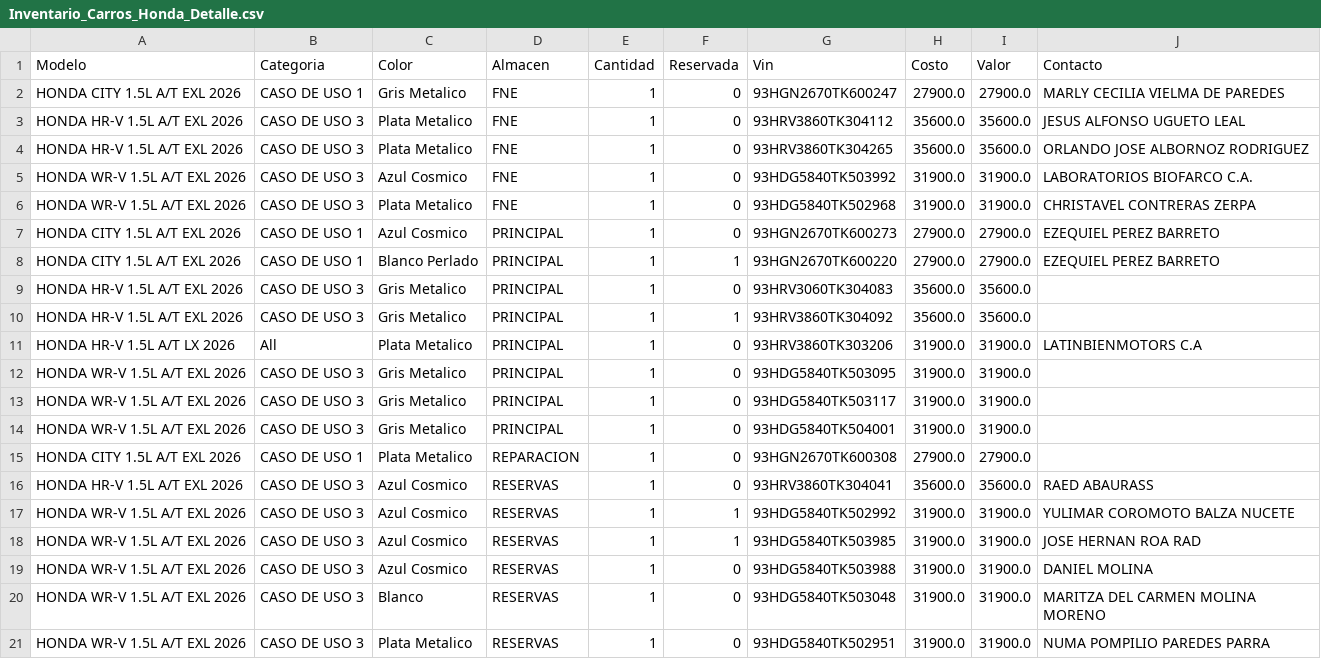
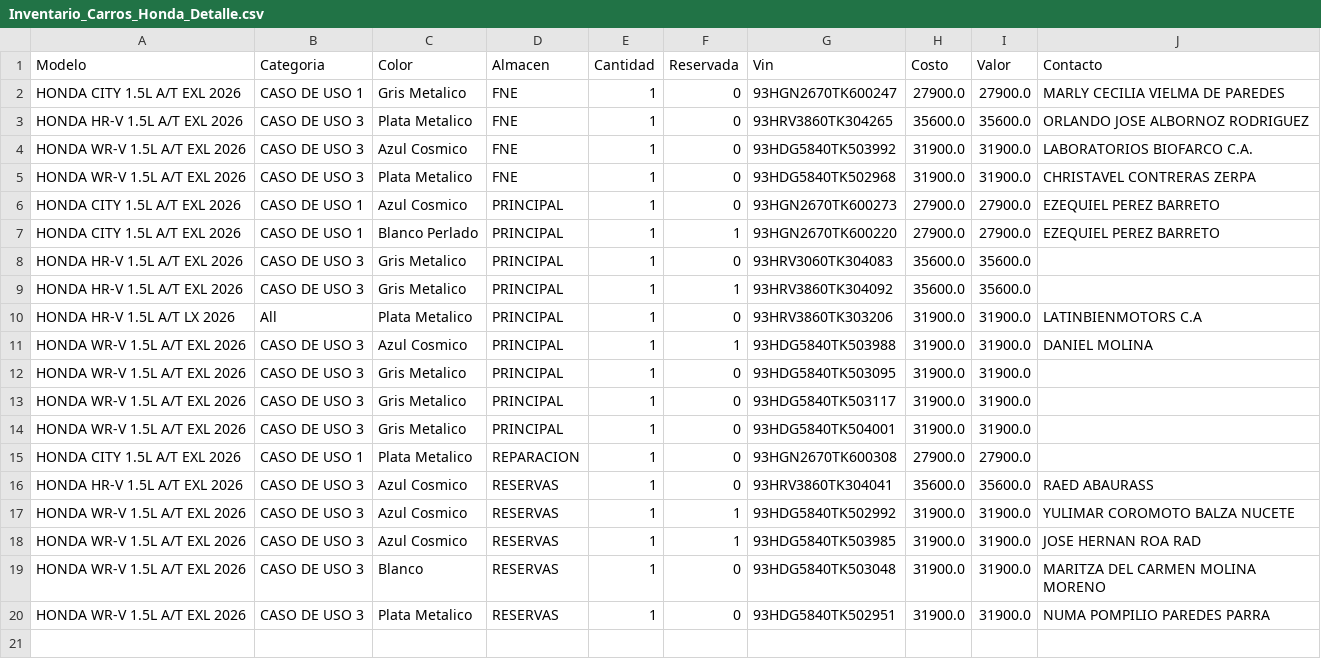
Before and after one commit to latinbienti-sys/inventariohonda, a CSV file: Inventario_Carros_Honda_Detalle.csv, drawn as a sheet.

Commit message:
Actualizacion automatica del inventario (2026-09-07 14:00 UTC)

```diff
--- a/Inventario_Carros_Honda_Detalle.csv
+++ b/Inventario_Carros_Honda_Detalle.csv
@@ -2,3 +2,2 @@
 HONDA CITY 1.5L A/T EXL 2026;CASO DE USO 1;Gris Metalico;FNE;1;0;93HGN2670TK600247;27900.0;27900.0;MARLY CECILIA VIELMA DE PAREDES
-HONDA HR-V 1.5L A/T EXL 2026;CASO DE USO 3;Plata Metalico;FNE;1;0;93HRV3860TK304112;35600.0;35600.0;JESUS ALFONSO UGUETO LEAL
 HONDA HR-V 1.5L A/T EXL 2026;CASO DE USO 3;Plata Metalico;FNE;1;0;93HRV3860TK304265;35600.0;35600.0;ORLANDO JOSE ALBORNOZ RODRIGUEZ
@@ -11,2 +10,3 @@ HONDA HR-V 1.5L A/T EXL 2026;CASO DE USO 3;Gris Metalico;PRINCIPAL;1;1;93HRV3860
 HONDA HR-V 1.5L A/T LX 2026;All;Plata Metalico;PRINCIPAL;1;0;93HRV3860TK303206;31900.0;31900.0;LATINBIENMOTORS C.A
+HONDA WR-V 1.5L A/T EXL 2026;CASO DE USO 3;Azul Cosmico;PRINCIPAL;1;1;93HDG5840TK503988;31900.0;31900.0;DANIEL MOLINA
 HONDA WR-V 1.5L A/T EXL 2026;CASO DE USO 3;Gris Metalico;PRINCIPAL;1;0;93HDG5840TK503095;31900.0;31900.0;
@@ -18,3 +18,2 @@ HONDA WR-V 1.5L A/T EXL 2026;CASO DE USO 3;Azul Cosmico;RESERVAS;1;1;93HDG5840TK
 HONDA WR-V 1.5L A/T EXL 2026;CASO DE USO 3;Azul Cosmico;RESERVAS;1;1;93HDG5840TK503985;31900.0;31900.0;JOSE HERNAN ROA RAD
-HONDA WR-V 1.5L A/T EXL 2026;CASO DE USO 3;Azul Cosmico;RESERVAS;1;0;93HDG5840TK503988;31900.0;31900.0;DANIEL MOLINA
 HONDA WR-V 1.5L A/T EXL 2026;CASO DE USO 3;Blanco;RESERVAS;1;0;93HDG5840TK503048;31900.0;31900.0;MARITZA DEL CARMEN MOLINA MORENO
```
Also changed, not shown: Inventario_Carros_Honda_Resumen.csv, 2 other files.
